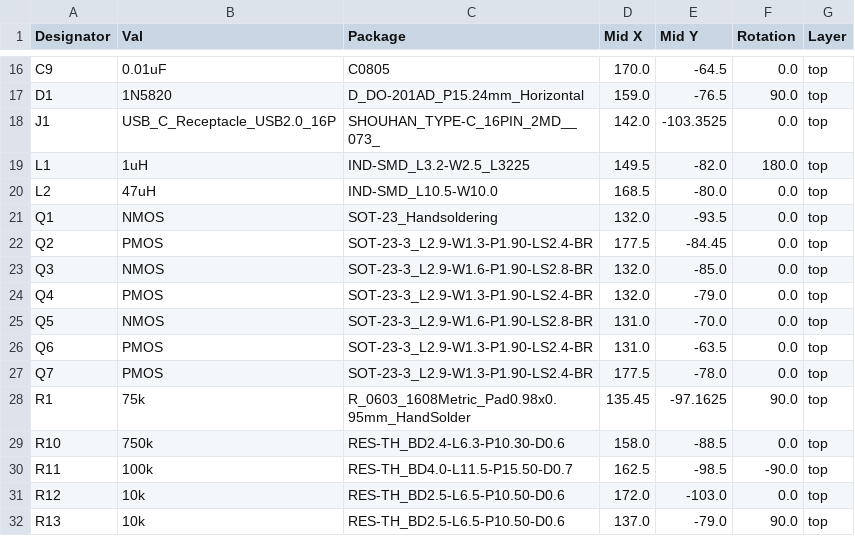
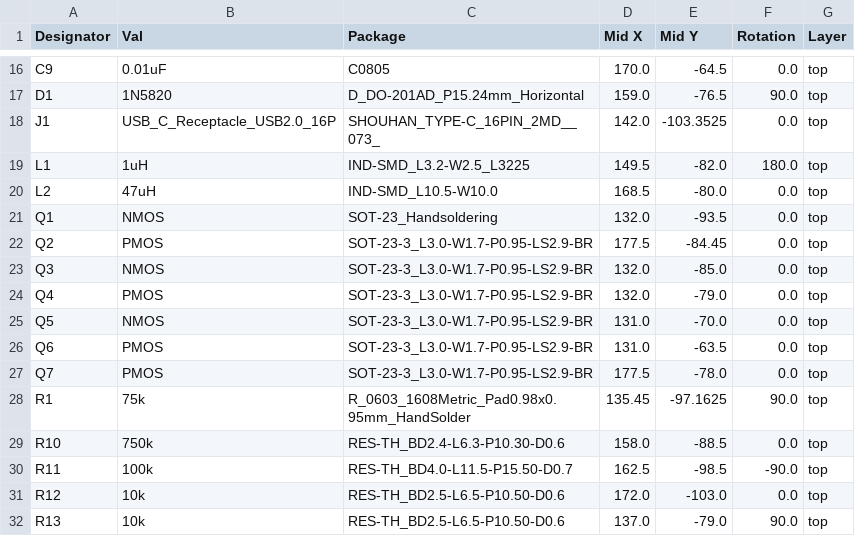
Before and after one commit to khaare/EEE3088F_PROJECT_POWER_MODULE, a CSV file: Submission #1/EEE3088F 2025 Project PCB Files Group 46 HNDJOS012 MLDKHA010/CPL-Main PCB.csv (was Main PCB/Main PCB/jlcpcb/production_files/CPL-Main PCB.csv), drawn as a sheet; only a part is shown, gaps mark what is left out.

Commit message:
Updated Footprints and Added First Submission Files

```diff
--- a/Main PCB/Main PCB/jlcpcb/production_files/CPL-Main PCB.csv
+++ b/Submission #1/EEE3088F 2025 Project PCB Files Group 46 HNDJOS012 MLDKHA010/CPL-Main PCB.csv
@@ -21,8 +21,8 @@ L2,47uH,IND-SMD_L10.5-W10.0,168.5,-80.0,0.0,top
 Q1,NMOS,SOT-23_Handsoldering,132.0,-93.5,0.0,top
-Q2,PMOS,SOT-23-3_L2.9-W1.3-P1.90-LS2.4-BR,177.5,-84.45,0.0,top
-Q3,NMOS,SOT-23-3_L2.9-W1.6-P1.90-LS2.8-BR,132.0,-85.0,0.0,top
-Q4,PMOS,SOT-23-3_L2.9-W1.3-P1.90-LS2.4-BR,132.0,-79.0,0.0,top
-Q5,NMOS,SOT-23-3_L2.9-W1.6-P1.90-LS2.8-BR,131.0,-70.0,0.0,top
-Q6,PMOS,SOT-23-3_L2.9-W1.3-P1.90-LS2.4-BR,131.0,-63.5,0.0,top
-Q7,PMOS,SOT-23-3_L2.9-W1.3-P1.90-LS2.4-BR,177.5,-78.0,0.0,top
+Q2,PMOS,SOT-23-3_L3.0-W1.7-P0.95-LS2.9-BR,177.5,-84.45,0.0,top
+Q3,NMOS,SOT-23-3_L3.0-W1.7-P0.95-LS2.9-BR,132.0,-85.0,0.0,top
+Q4,PMOS,SOT-23-3_L3.0-W1.7-P0.95-LS2.9-BR,132.0,-79.0,0.0,top
+Q5,NMOS,SOT-23-3_L3.0-W1.7-P0.95-LS2.9-BR,131.0,-70.0,0.0,top
+Q6,PMOS,SOT-23-3_L3.0-W1.7-P0.95-LS2.9-BR,131.0,-63.5,0.0,top
+Q7,PMOS,SOT-23-3_L3.0-W1.7-P0.95-LS2.9-BR,177.5,-78.0,0.0,top
 R1,75k,R_0603_1608Metric_Pad0.98x0.95mm_HandSolder,135.45,-97.1625,90.0,top
```
Also changed, not shown: 30 other files.
